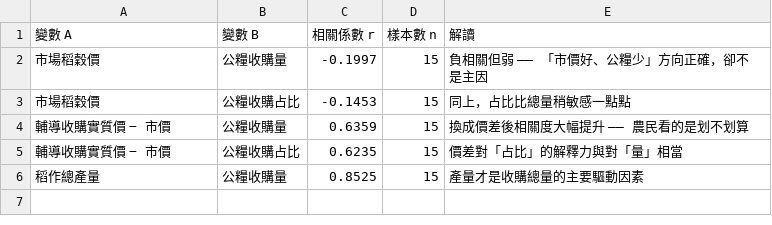
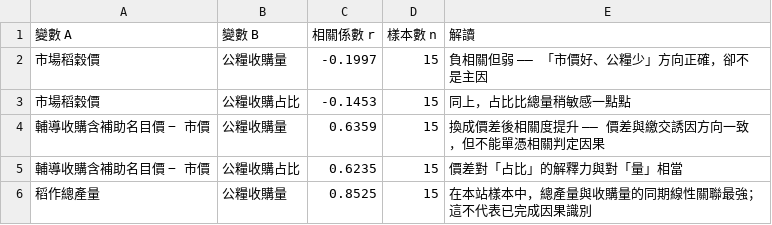
Before and after one commit to cormort/rice-price-tw, a CSV file: data/correlations.csv, drawn as a sheet.

```diff
--- a/data/correlations.csv
+++ b/data/correlations.csv
@@ -3,4 +3,4 @@
 市場稻穀價,公糧收購占比,-0.1453,15,同上，占比比總量稍敏感一點點
-輔導收購實質價 − 市價,公糧收購量,0.6359,15,換成價差後相關度大幅提升 —— 農民看的是划不划算
-輔導收購實質價 − 市價,公糧收購占比,0.6235,15,價差對「占比」的解釋力與對「量」相當
-稻作總產量,公糧收購量,0.8525,15,產量才是收購總量的主要驅動因素
+輔導收購含補助名目價 − 市價,公糧收購量,0.6359,15,換成價差後相關度提升 —— 價差與繳交誘因方向一致，但不能單憑相關判定因果
+輔導收購含補助名目價 − 市價,公糧收購占比,0.6235,15,價差對「占比」的解釋力與對「量」相當
+稻作總產量,公糧收購量,0.8525,15,在本站樣本中，總產量與收購量的同期線性關聯最強；這不代表已完成因果識別
```
Also changed, not shown: data/tab33_official.csv, 2 other files.
